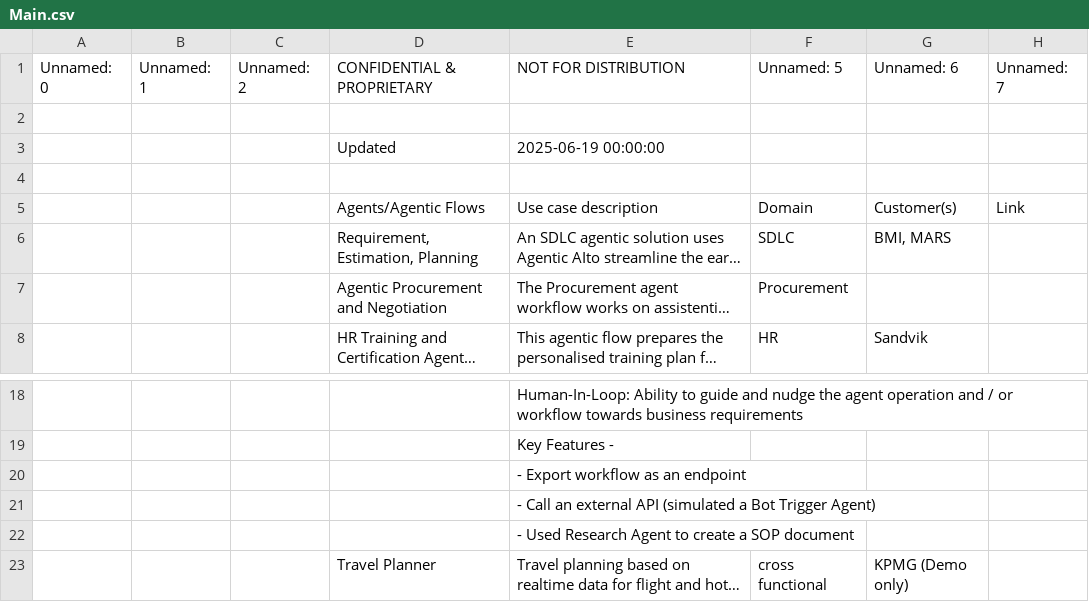
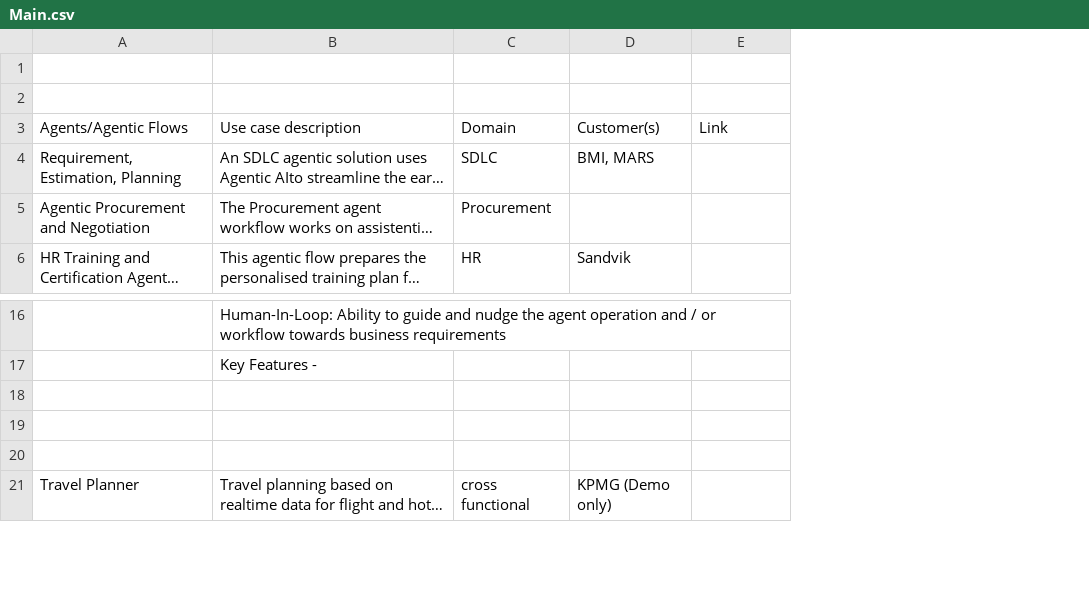
Before and after one commit to davday6/Internship_SAGE, a CSV file: Main.csv, drawn as a sheet; only a part is shown, gaps mark what is left out; long unchanged cells end in …; removed rows and columns are numbered as before the commit, all else as after; the diff names each change by its address in the sheet, - before the commit and + after, or states it on an @@ line.

```diff
--- a/Main.csv
+++ b/Main.csv
-column A, empty
-column B, empty
-column C, empty
-row 1: Unnamed: 0 | Unnamed: 1 | Unnamed: 2 | CONFIDENTIAL & PROPRIETARY | NOT FOR DISTRIBUTION | Unnamed: 5 | Unnamed: 6 | Unnamed: 7
-row 3:  |  |  | Updated | 2025-06-19 00:00:00
-B18: - Export workflow as an endpoint
+B18: (empty)
-B19: - Call an external API (simulated a Bot Trigger Agent)
+B19: (empty)
-B20: - Used Research Agent to create a SOP document
+B20: (empty)
```
Also changed, not shown: Jump_Start.csv, Sandbox.csv, 4 other files.
